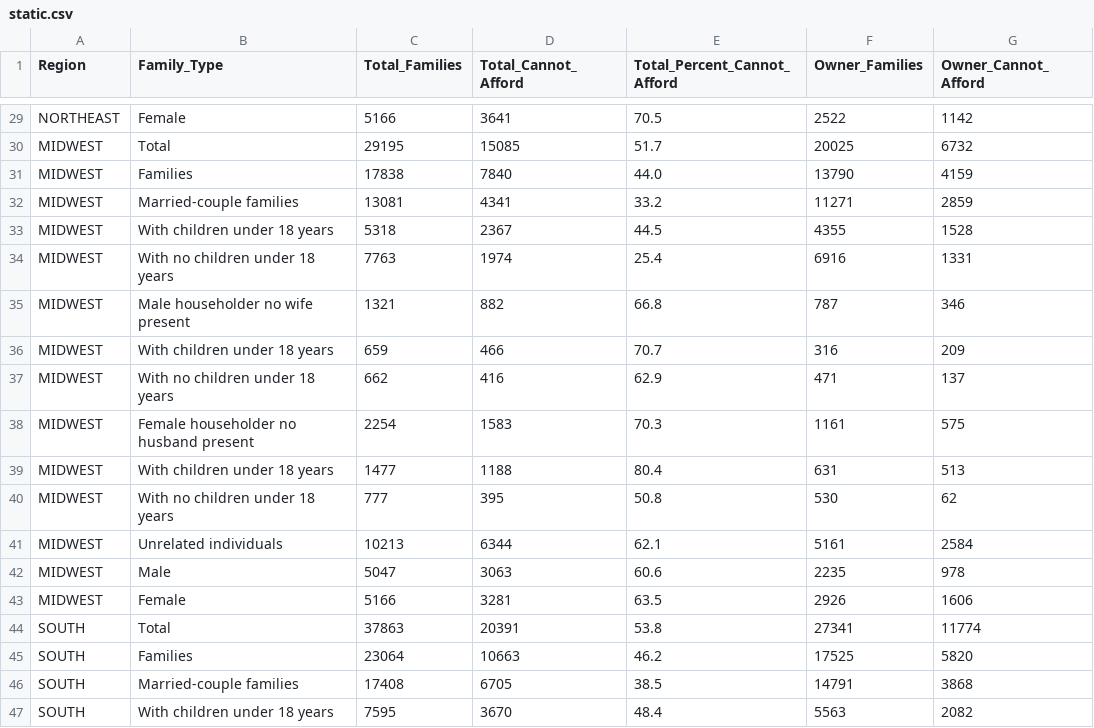
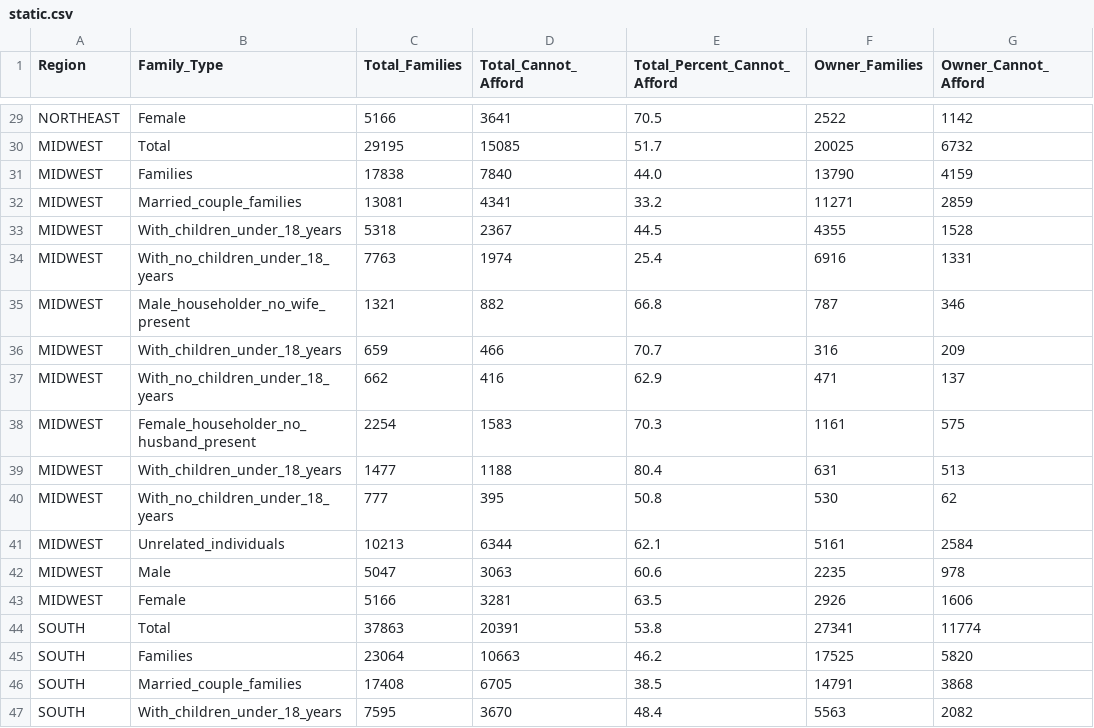
Before and after one commit to Laya-Myadam/DV_Project, a CSV file: static.csv, drawn as a sheet; only a part is shown, gaps mark what is left out; the diff covers the shown part only; the diff names each change by its address in the sheet, - before the commit and + after, or states it on an @@ line.

```diff
--- a/static.csv
+++ b/static.csv
-B32 (Family_Type): Married-couple families
+B32 (Family_Type): Married_couple_families
-B33 (Family_Type): With children under 18 years
+B33 (Family_Type): With_children_under_18_years
-B34 (Family_Type): With no children under 18 years
+B34 (Family_Type): With_no_children_under_18_years
-B35 (Family_Type): Male householder no wife present
+B35 (Family_Type): Male_householder_no_wife_present
-B36 (Family_Type): With children under 18 years
+B36 (Family_Type): With_children_under_18_years
-B37 (Family_Type): With no children under 18 years
+B37 (Family_Type): With_no_children_under_18_years
-B38 (Family_Type): Female householder no husband present
+B38 (Family_Type): Female_householder_no_husband_present
-B39 (Family_Type): With children under 18 years
+B39 (Family_Type): With_children_under_18_years
-B40 (Family_Type): With no children under 18 years
+B40 (Family_Type): With_no_children_under_18_years
-B41 (Family_Type): Unrelated individuals
+B41 (Family_Type): Unrelated_individuals
-B46 (Family_Type): Married-couple families
+B46 (Family_Type): Married_couple_families
-B47 (Family_Type): With children under 18 years
+B47 (Family_Type): With_children_under_18_years
```
Also changed, not shown: 5 added rows, 5 removed rows and 48 edited cells elsewhere in this file.
